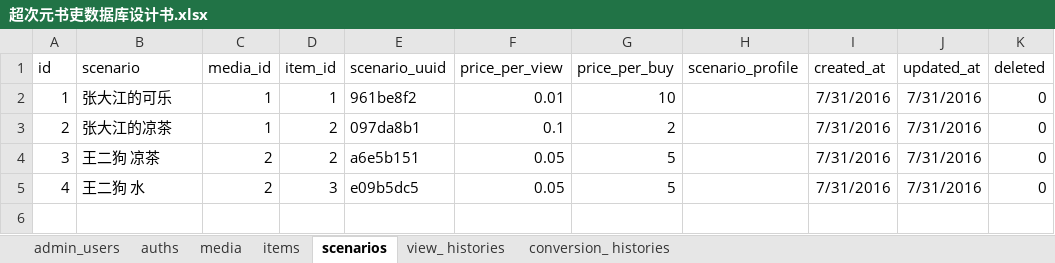
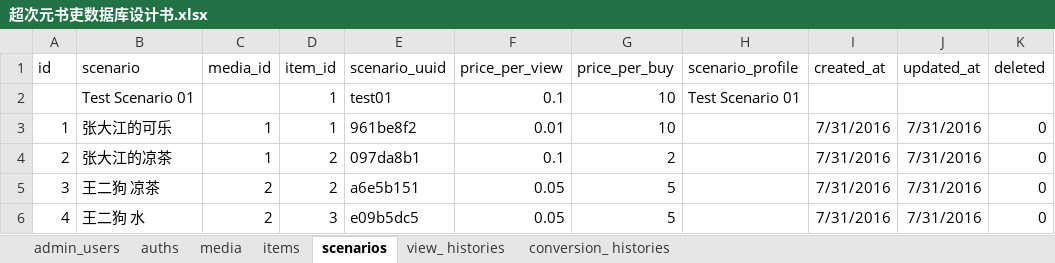
Before and after one commit to jerrywdlee/hyperdimension_scribe, an Excel workbook: 超次元书吏数据库设计书.xlsx, sheet scenarios, drawn as a sheet; values as stored, in another font and other column widths than the file's, no borders; the diff names each change by its address in the sheet, - before the commit and + after, or states it on an @@ line.

```diff
--- a/超次元书吏数据库设计书.xlsx (sheet scenarios)
+++ b/超次元书吏数据库设计书.xlsx (sheet scenarios)
+row 2:  | Test Scenario 01 |  | 1 | test01 | 0.1 | 10 | Test Scenario 01
```
Also changed, not shown: sheet items, 9 other files.
